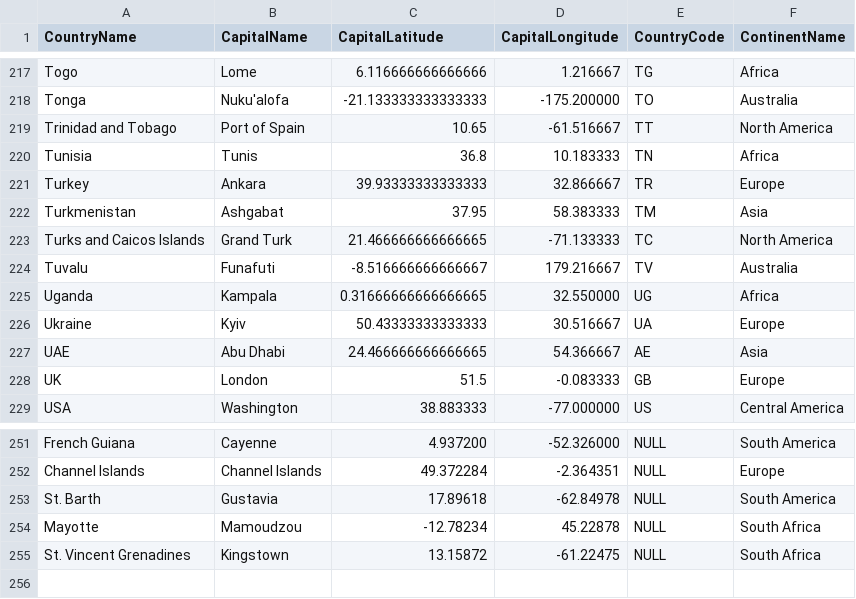
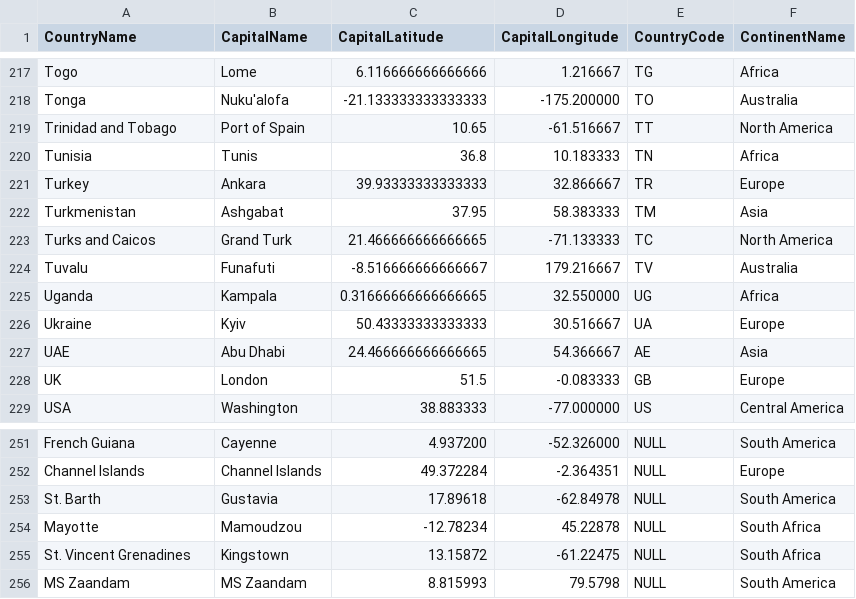
Before and after one commit to karailker/Covid-19, a CSV file: concap.csv, drawn as a sheet; only a part is shown, gaps mark what is left out; the diff names each change by its address in the sheet, - before the commit and + after, or states it on an @@ line.

```diff
--- a/concap.csv
+++ b/concap.csv
-A223 (CountryName): Turks and Caicos Islands
+A223 (CountryName): Turks and Caicos
+row 256: MS Zaandam | MS Zaandam | 8.815993 | 79.5798 | NULL | South America
```
Also changed, not shown: 3 other files.
